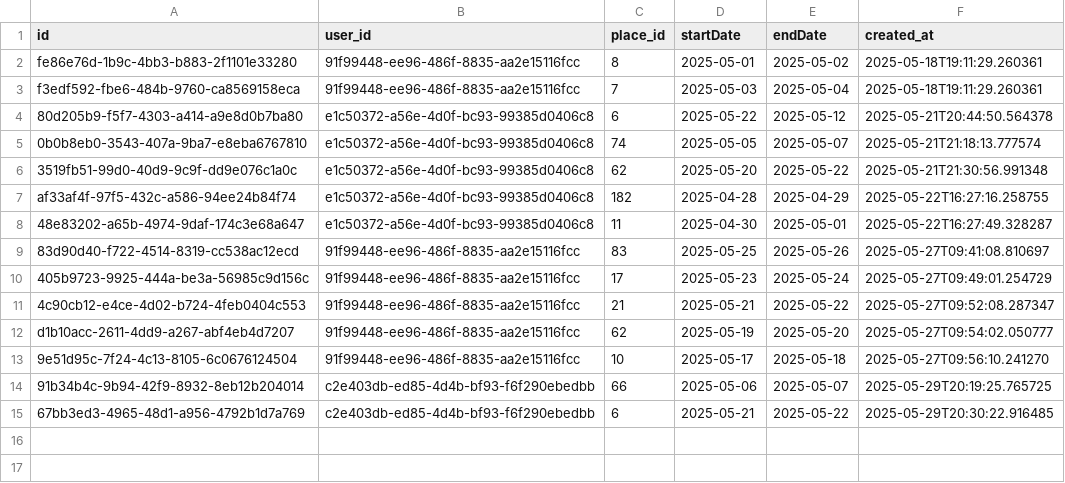
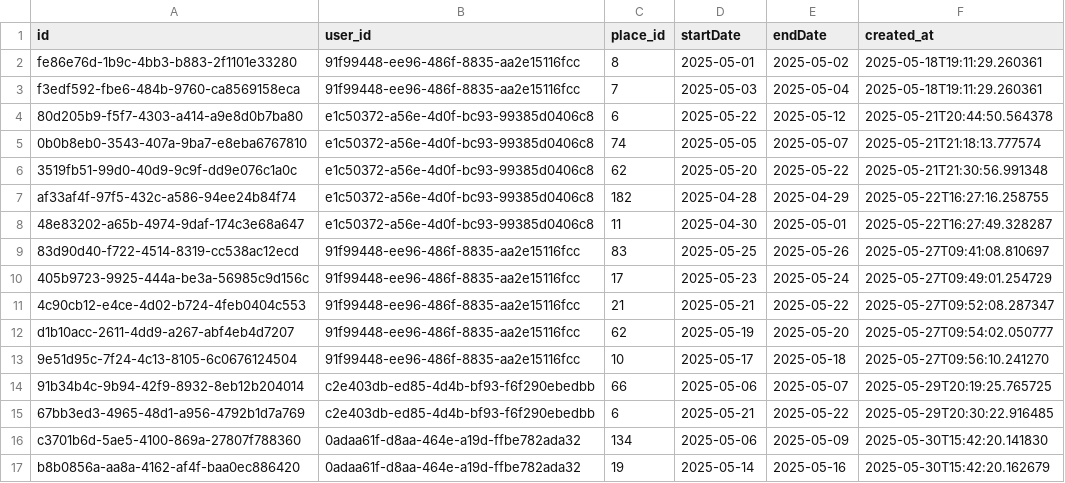
Before and after one commit to NPhuong1101/HTVTT_Recommendation, a CSV file: public/data/user_travel_history.csv, drawn as a sheet; the diff names each change by its address in the sheet, - before the commit and + after, or states it on an @@ line.

```diff
--- a/public/data/user_travel_history.csv
+++ b/public/data/user_travel_history.csv
+row 16: c3701b6d-5ae5-4100-869a-27807f788360 | 0adaa61f-d8aa-464e-a19d-ffbe782ada32 | 134 | 2025-05-06 | 2025-05-09 | 2025-05-30T15:42:20.141830
+row 17: b8b0856a-aa8a-4162-af4f-baa0ec886420 | 0adaa61f-d8aa-464e-a19d-ffbe782ada32 | 19 | 2025-05-14 | 2025-05-16 | 2025-05-30T15:42:20.162679
```
Also changed, not shown: public/data/recommendations.csv, 2 other files.
